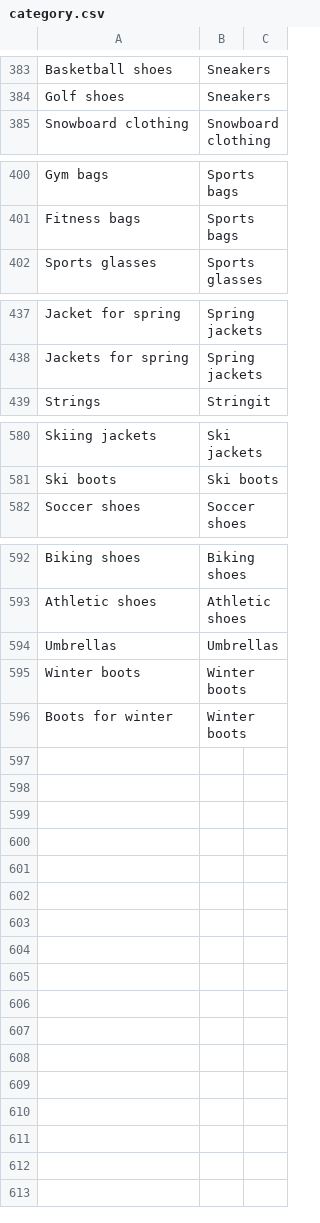
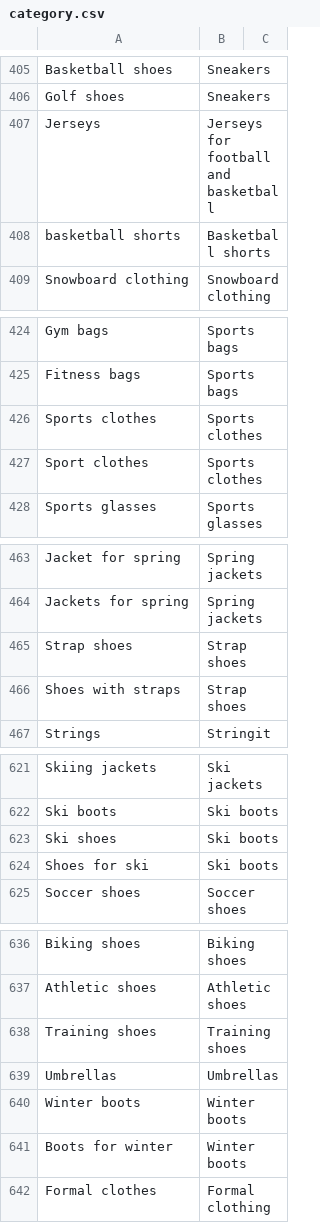
Before and after one commit to speechly/speechly, a CSV file: demos/fashion-ecommerce/config/category.csv, drawn as a sheet; only a part is shown, gaps mark what is left out; the diff covers the shown part only.

```diff
--- a/demos/fashion-ecommerce/config/category.csv
+++ b/demos/fashion-ecommerce/config/category.csv
@@ -384,2 +406,4 @@ Basketball shoes,Sneakers
 Golf shoes,Sneakers
+Jerseys,Jerseys for football and basketball
+basketball shorts,Basketball shorts
 Snowboard clothing,Snowboard clothing
@@ -401,2 +425,4 @@ Gym bags,Sports bags
 Fitness bags,Sports bags
+Sports clothes,Sports clothes
+Sport clothes,Sports clothes
 Sports glasses,Sports glasses
@@ -438,2 +464,4 @@ Jacket for spring,Spring jackets
 Jackets for spring,Spring jackets
+Strap shoes,Strap shoes
+Shoes with straps,Strap shoes
 Strings,Stringit
@@ -581,2 +622,4 @@ Skiing jackets,Ski jackets
 Ski boots,Ski boots
+Ski shoes,Ski boots
+Shoes for ski,Ski boots
 Soccer shoes,Soccer shoes
@@ -593,2 +637,3 @@ Biking shoes,Biking shoes
 Athletic shoes,Athletic shoes
+Training shoes,Training shoes
 Umbrellas,Umbrellas
@@ -596 +641,2 @@ Winter boots,Winter boots
 Boots for winter,Winter boots
+Formal clothes,Formal clothing
```
Also changed, not shown: 36 added rows and 2 edited cells elsewhere in this file, 3 other files.
